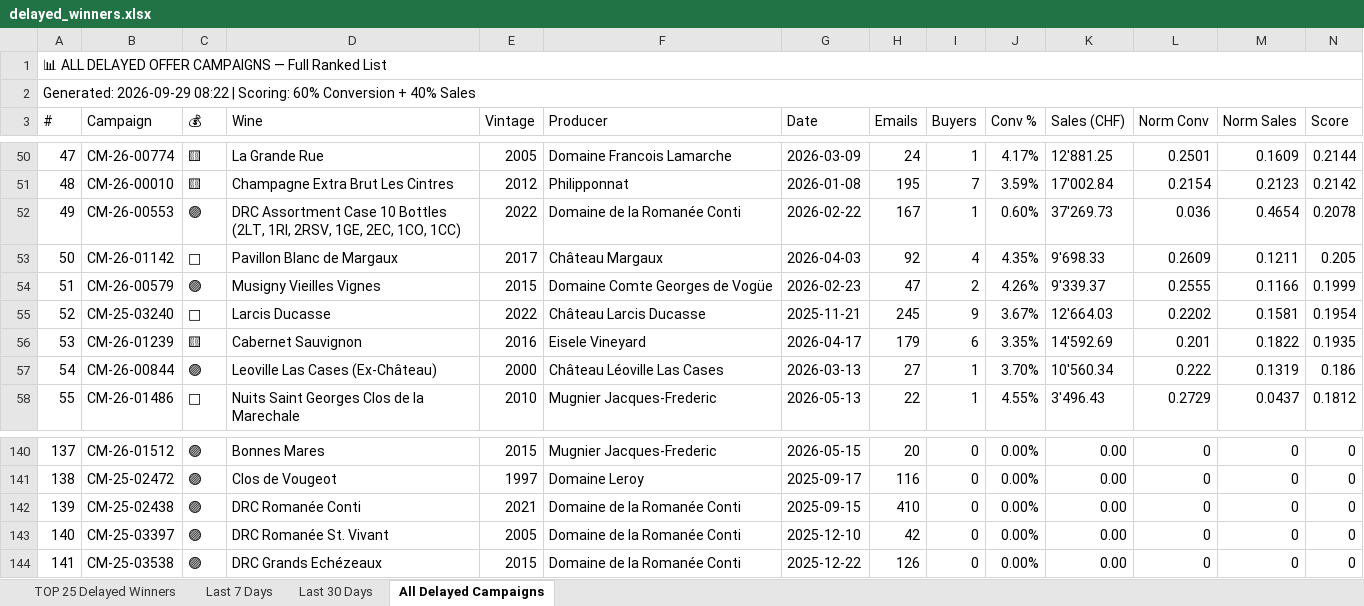
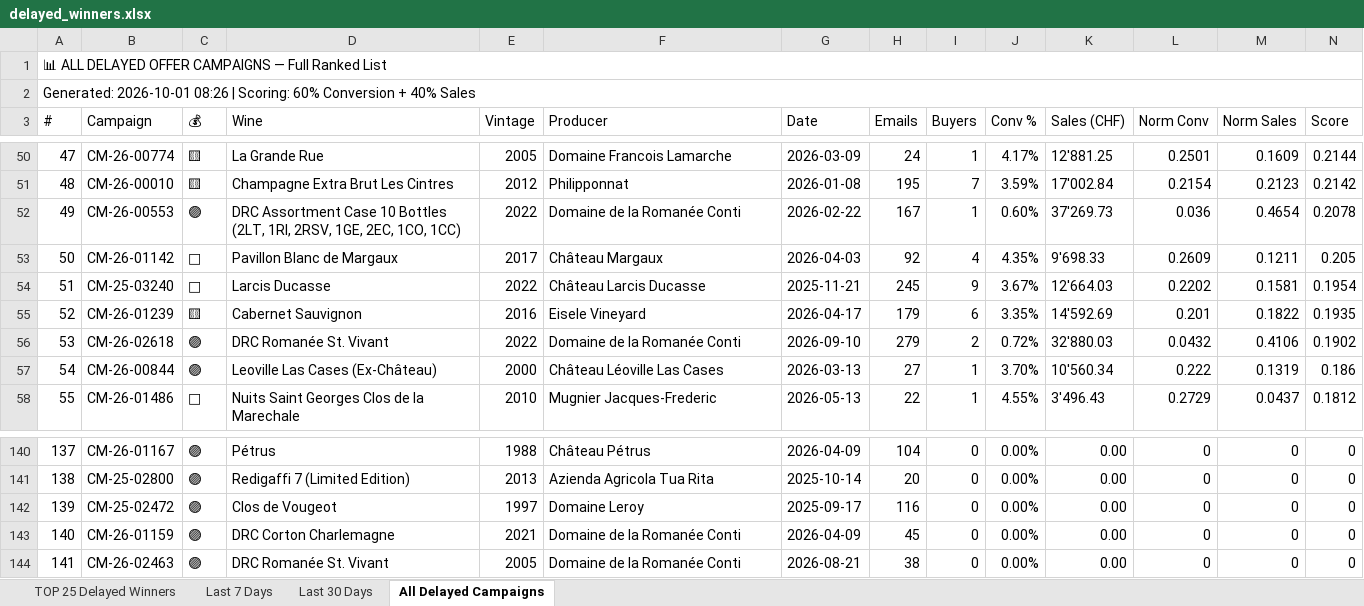
Before and after one commit to Antagata/U_links_pages, an Excel workbook: AVUwinnersCM/delayed_winners.xlsx, sheet All Delayed Campaigns, drawn as a sheet; only a part is shown, gaps mark what is left out; values as stored, in another font and other column widths than the file's, no cell formats; removed rows and columns are numbered as before the commit, all else as after; the diff covers the shown part only; the diff names each change by its address in the sheet, - before the commit and + after, or states it on an @@ line.

```diff
--- a/AVUwinnersCM/delayed_winners.xlsx (sheet All Delayed Campaigns)
+++ b/AVUwinnersCM/delayed_winners.xlsx (sheet All Delayed Campaigns)
-A2 (#): Generated: 2026-09-29 08:22 | Scoring:…
+A2 (#): Generated: 2026-10-01 08:26 | Scoring:…
-row 54: 51 | CM-26-00579 | 🟣 | Musigny Vieilles Vignes | 2015 | Domaine Comte Georges de Vogüe | 2026-02-23 | 47 | 2 | 4.26% | 9'339.37 | 0.2555 | 0.1166 | 0.1999
-A54 (#): 52
+A54 (#): 51
-A55 (#): 53
+A55 (#): 52
+row 56: 53 | CM-26-02618 | 🟣 | DRC Romanée St. Vivant | 2022 | Domaine de la Romanée Conti | 2026-09-10 | 279 | 2 | 0.72% | 32'880.03 | 0.0432 | 0.4106 | 0.1902
-B140 (Campaign): CM-26-01512
+B140 (Campaign): CM-26-01167
-D140 (Wine): Bonnes Mares
+D140 (Wine): Pétrus
-E140 (Vintage): 2015
+E140 (Vintage): 1988
-F140 (Producer): Mugnier Jacques-Frederic
+F140 (Producer): Château Pétrus
-G140 (Date): 2026-05-15
+G140 (Date): 2026-04-09
-H140 (Emails): 20
+H140 (Emails): 104
-B141 (Campaign): CM-25-02472
+B141 (Campaign): CM-25-02800
-D141 (Wine): Clos de Vougeot
+D141 (Wine): Redigaffi 7 (Limited Edition)
-E141 (Vintage): 1997
+E141 (Vintage): 2013
-F141 (Producer): Domaine Leroy
+F141 (Producer): Azienda Agricola Tua Rita
-G141 (Date): 2025-09-17
+G141 (Date): 2025-10-14
-H141 (Emails): 116
+H141 (Emails): 20
-B142 (Campaign): CM-25-02438
+B142 (Campaign): CM-25-02472
-D142 (Wine): DRC Romanée Conti
+D142 (Wine): Clos de Vougeot
-E142 (Vintage): 2021
+E142 (Vintage): 1997
-F142 (Producer): Domaine de la Romanée Conti
+F142 (Producer): Domaine Leroy
-G142 (Date): 2025-09-15
+G142 (Date): 2025-09-17
-H142 (Emails): 410
+H142 (Emails): 116
-B143 (Campaign): CM-25-03397
+B143 (Campaign): CM-26-01159
-D143 (Wine): DRC Romanée St. Vivant
+D143 (Wine): DRC Corton Charlemagne
-E143 (Vintage): 2005
+E143 (Vintage): 2021
-G143 (Date): 2025-12-10
+G143 (Date): 2026-04-09
-H143 (Emails): 42
+H143 (Emails): 45
-B144 (Campaign): CM-25-03538
+B144 (Campaign): CM-26-02463
-D144 (Wine): DRC Grands Echézeaux
+D144 (Wine): DRC Romanée St. Vivant
-E144 (Vintage): 2015
+E144 (Vintage): 2005
-G144 (Date): 2025-12-22
+G144 (Date): 2026-08-21
-H144 (Emails): 126
+H144 (Emails): 38
```
Also changed, not shown: 2 added rows, 2 removed rows and 227 edited cells elsewhere in this sheet, sheet Last 30 Days, sheet Last 7 Days, sheet TOP 25 Delayed Winners, cell formats, AVUwinnersCM/winners_report.xlsx, 9 other files.
